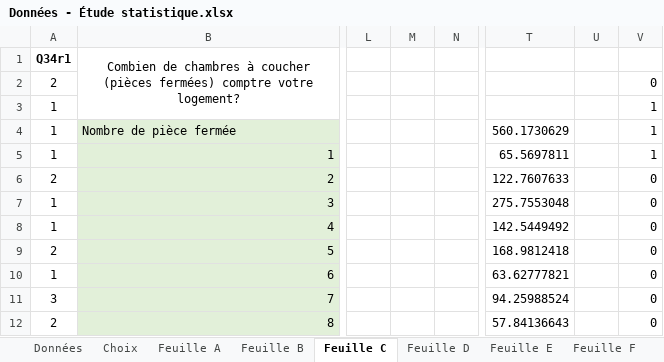
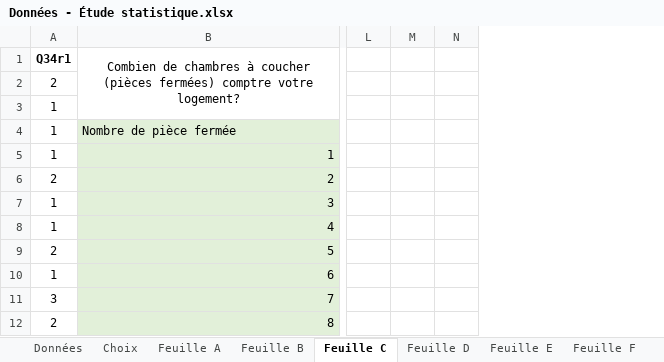
Before and after one commit to IPerhapsCode/School-moment, an Excel workbook: Prog session 1/Meth/Données - Étude statistique.xlsx, sheet Feuille C, drawn as a sheet; only a part is shown, gaps mark what is left out; values as stored, in another font and other column widths than the file's, no borders; charts and pictures and conditional formats not drawn; removed rows and columns are numbered as before the commit, all else as after; the diff covers the shown part only; the diff names each change by its address in the sheet, - before the commit and + after, or states it on an @@ line.

```diff
--- a/Prog session 1/Meth/Données - Étude statistique.xlsx (sheet Feuille C)
+++ b/Prog session 1/Meth/Données - Étude statistique.xlsx (sheet Feuille C)
-column M, empty
+column M, empty
@@ column T hidden, rows 4-12: 560.1730629 | 65.5697811 | 122.7607633 | 275.7553048 | 142.5449492 | 168.9812418 | 63.62777821 | 94.25988524 | 57.84136643 @@
@@ column U hidden, empty @@
@@ column V hidden, rows 2-12: 0 | 1 | 1 | 1 | 0 | 0 | 0 | 0 | 0 | 0 | 0 @@
```
Also changed, not shown: other rows of this sheet, sheet Feuille G, sheet Feuille D, sheet Feuille E, sheet Feuille F, sheet Feuille B, hidden cells, charts or pictures, 3 other files.
